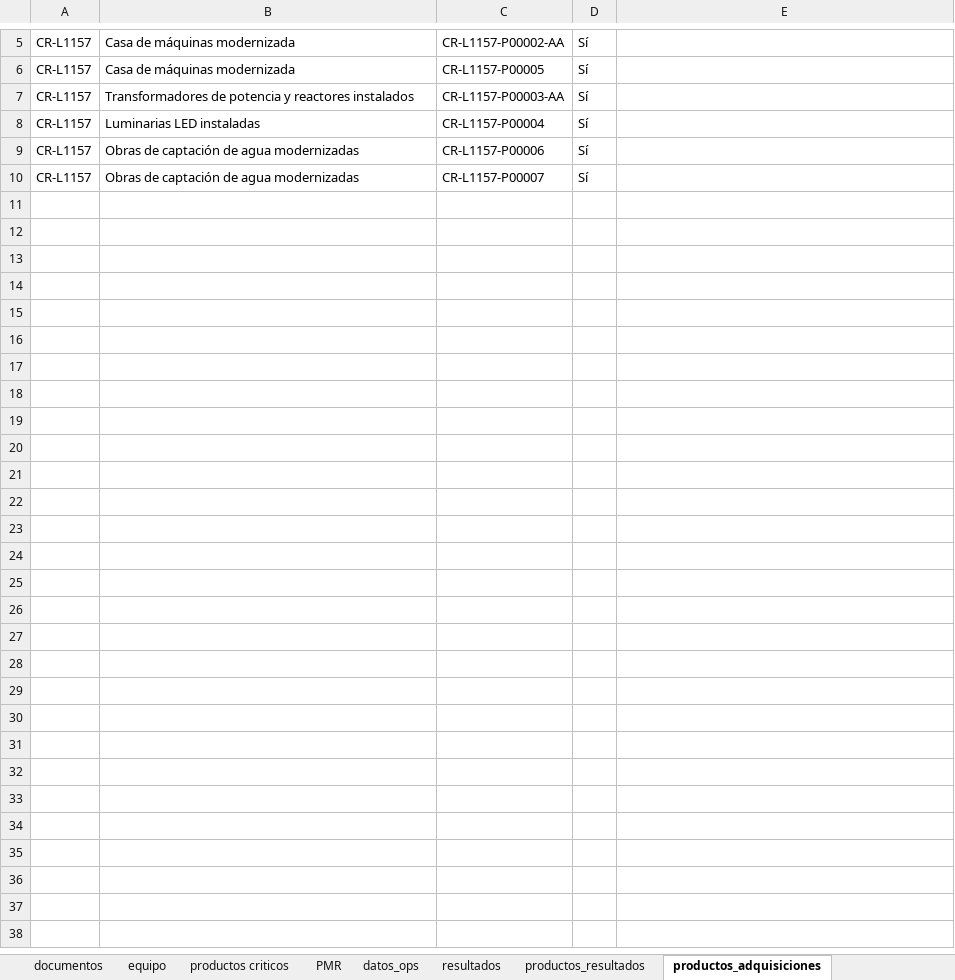
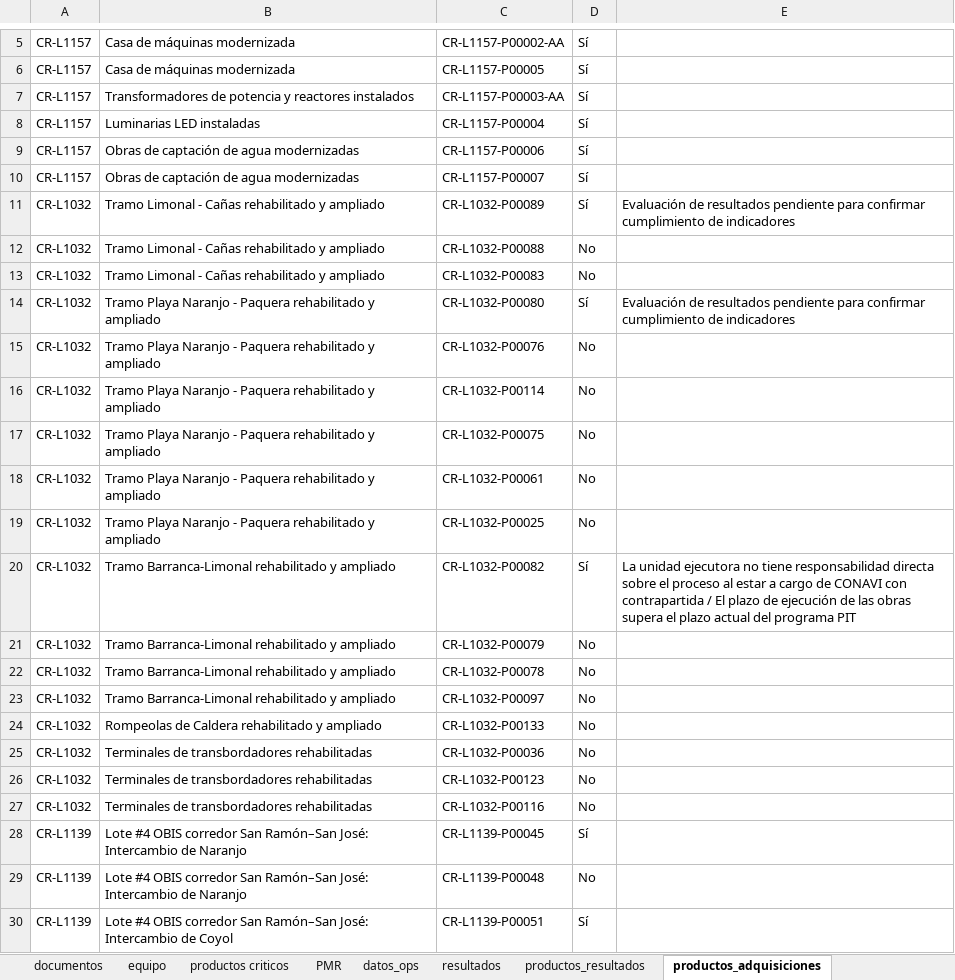
Before and after one commit to aborbonm/torre-control-ccr, an Excel workbook: torre_de_control_CCR.xlsx, sheet productos_adquisiciones, drawn as a sheet; only a part is shown, gaps mark what is left out; values as stored, in another font and other column widths than the file's, no borders; the diff covers the shown part only; the diff names each change by its address in the sheet, - before the commit and + after, or states it on an @@ line.

```diff
--- a/torre_de_control_CCR.xlsx (sheet productos_adquisiciones)
+++ b/torre_de_control_CCR.xlsx (sheet productos_adquisiciones)
+row 11: CR-L1032 | Tramo Limonal - Cañas rehabilitado y ampliado | CR-L1032-P00089 | Sí | Evaluación de resultados pendiente para confirmar cumplimiento de indicadores
+row 12: CR-L1032 | Tramo Limonal - Cañas rehabilitado y ampliado | CR-L1032-P00088 | No
+row 13: CR-L1032 | Tramo Limonal - Cañas rehabilitado y ampliado | CR-L1032-P00083 | No
+row 14: CR-L1032 | Tramo Playa Naranjo - Paquera rehabilitado y ampliado | CR-L1032-P00080 | Sí | Evaluación de resultados pendiente para confirmar cumplimiento de indicadores
+row 15: CR-L1032 | Tramo Playa Naranjo - Paquera rehabilitado y ampliado | CR-L1032-P00076 | No
+row 16: CR-L1032 | Tramo Playa Naranjo - Paquera rehabilitado y ampliado | CR-L1032-P00114 | No
+row 17: CR-L1032 | Tramo Playa Naranjo - Paquera rehabilitado y ampliado | CR-L1032-P00075 | No
+row 18: CR-L1032 | Tramo Playa Naranjo - Paquera rehabilitado y ampliado | CR-L1032-P00061 | No
+row 19: CR-L1032 | Tramo Playa Naranjo - Paquera rehabilitado y ampliado | CR-L1032-P00025 | No
+row 20: CR-L1032 | Tramo Barranca-Limonal rehabilitado y ampliado | CR-L1032-P00082 | Sí | La unidad ejecutora no tiene responsabilidad directa sobre el proceso al estar a cargo de CONAVI con contrapartida / El plazo de ejecución de las obras supera el plazo actual del programa PIT
+row 21: CR-L1032 | Tramo Barranca-Limonal rehabilitado y ampliado | CR-L1032-P00079 | No
+row 22: CR-L1032 | Tramo Barranca-Limonal rehabilitado y ampliado | CR-L1032-P00078 | No
+row 23: CR-L1032 | Tramo Barranca-Limonal rehabilitado y ampliado | CR-L1032-P00097 | No
+row 24: CR-L1032 | Rompeolas de Caldera rehabilitado y ampliado | CR-L1032-P00133 | No
+row 25: CR-L1032 | Terminales de transbordadores rehabilitadas | CR-L1032-P00036 | No
+row 26: CR-L1032 | Terminales de transbordadores rehabilitadas | CR-L1032-P00123 | No
+row 27: CR-L1032 | Terminales de transbordadores rehabilitadas | CR-L1032-P00116 | No
+row 28: CR-L1139 | Lote #4 OBIS corredor San Ramón–San José: Intercambio de Naranjo | CR-L1139-P00045 | Sí
+row 29: CR-L1139 | Lote #4 OBIS corredor San Ramón–San José: Intercambio de Naranjo | CR-L1139-P00048 | No
+row 30: CR-L1139 | Lote #4 OBIS corredor San Ramón–San José: Intercambio de Coyol | CR-L1139-P00051 | Sí
```
Also changed, not shown: 32 added rows elsewhere in this sheet, sheet change log.
